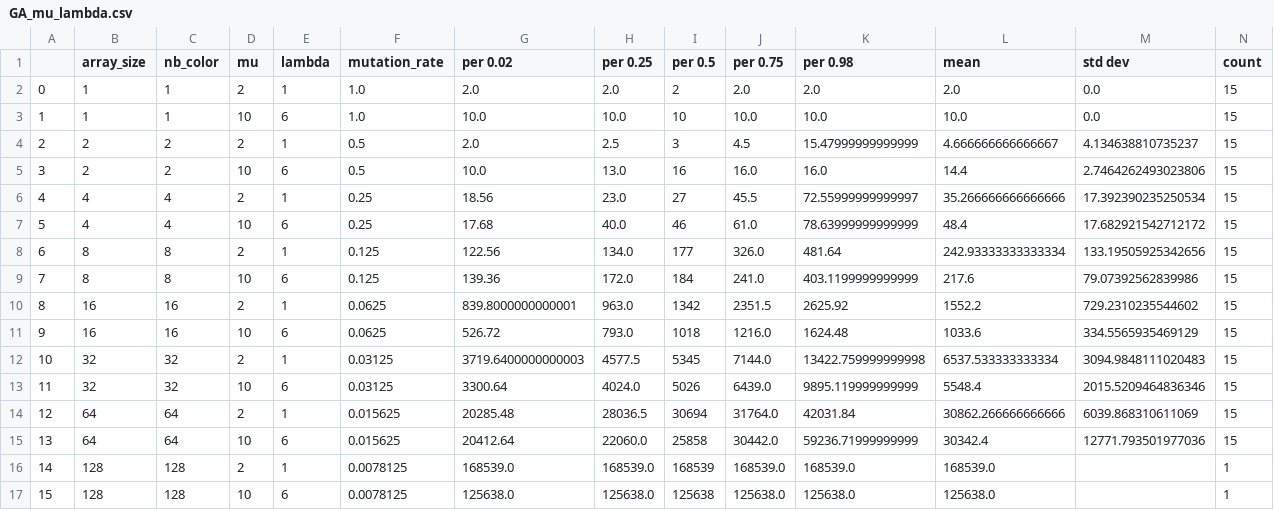
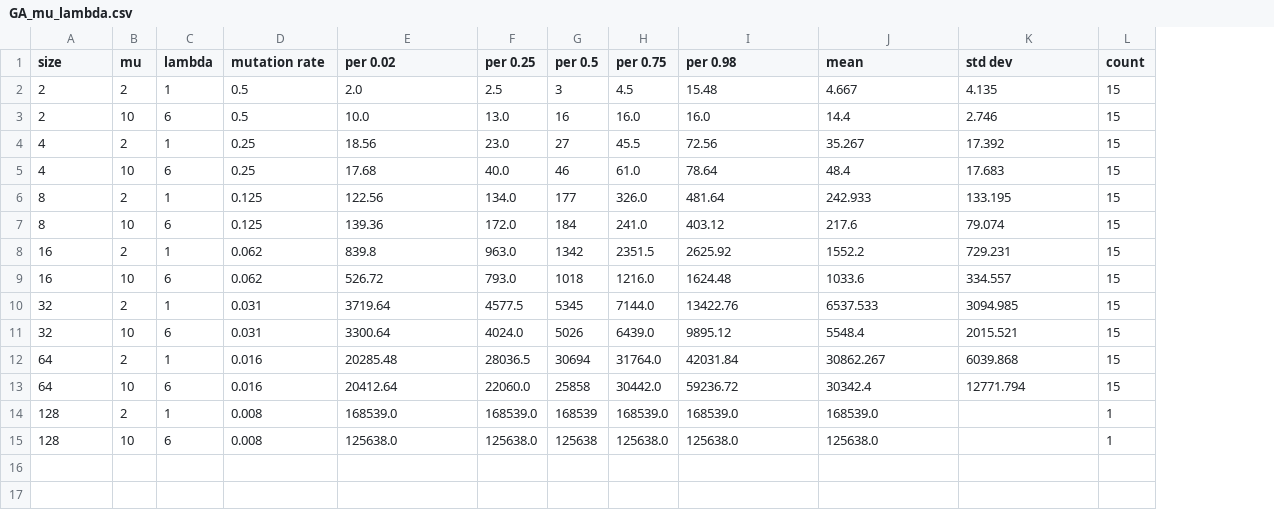
Before and after one commit to JosephMarotte/MPRI-OptimizationHeuristics-Project, a CSV file: exploit_performance_value/GA_mu_lambda.csv, drawn as a sheet; removed rows and columns are numbered as before the commit, all else as after; the diff names each change by its address in the sheet, - before the commit and + after, or states it on an @@ line.

```diff
--- a/exploit_performance_value/GA_mu_lambda.csv
+++ b/exploit_performance_value/GA_mu_lambda.csv
-column A, rows 4-17: 2 | 3 | 4 | 5 | 6 | 7 | 8 | 9 | 10 | 11 | 12 | 13 | 14 | 15
-column C (nb_color), rows 4-17: 2 | 2 | 4 | 4 | 8 | 8 | 16 | 16 | 32 | 32 | 64 | 64 | 128 | 128
-A1: array_size
+A1: size
-D1: mutation_rate
+D1: mutation rate
-row 2: 0 | 1 | 1 | 2 | 1 | 1.0 | 2.0 | 2.0 | 2 | 2.0 | 2.0 | 2.0 | 0.0 | 15
-row 3: 1 | 1 | 1 | 10 | 6 | 1.0 | 10.0 | 10.0 | 10 | 10.0 | 10.0 | 10.0 | 0.0 | 15
-I2 (per 0.98): 15.47999999999999
+I2 (per 0.98): 15.48
-J2 (mean): 4.666666666666667
+J2 (mean): 4.667
-K2 (std dev): 4.134638810735237
+K2 (std dev): 4.135
-K3 (std dev): 2.7464262493023806
+K3 (std dev): 2.746
-I4 (per 0.98): 72.55999999999997
+I4 (per 0.98): 72.56
-J4 (mean): 35.266666666666666
+J4 (mean): 35.267
-K4 (std dev): 17.392390235250534
+K4 (std dev): 17.392
-I5 (per 0.98): 78.63999999999999
+I5 (per 0.98): 78.64
-K5 (std dev): 17.682921542712172
+K5 (std dev): 17.683
-J6 (mean): 242.93333333333334
+J6 (mean): 242.933
-K6 (std dev): 133.19505925342656
+K6 (std dev): 133.195
-I7 (per 0.98): 403.1199999999999
+I7 (per 0.98): 403.12
-K7 (std dev): 79.07392562839986
+K7 (std dev): 79.074
-D8:D9 (mutation rate): 0.0625
+D8:D9 (mutation rate): 0.062
-E8 (per 0.02): 839.8000000000001
+E8 (per 0.02): 839.8
-K8 (std dev): 729.2310235544602
+K8 (std dev): 729.231
-K9 (std dev): 334.5565935469129
+K9 (std dev): 334.557
-D10:D11 (mutation rate): 0.03125
+D10:D11 (mutation rate): 0.031
-E10 (per 0.02): 3719.6400000000003
+E10 (per 0.02): 3719.64
-I10 (per 0.98): 13422.759999999998
+I10 (per 0.98): 13422.76
-J10 (mean): 6537.533333333334
+J10 (mean): 6537.533
-K10 (std dev): 3094.9848111020483
+K10 (std dev): 3094.985
-I11 (per 0.98): 9895.119999999999
+I11 (per 0.98): 9895.12
-K11 (std dev): 2015.5209464836346
+K11 (std dev): 2015.521
-D12:D13 (mutation rate): 0.015625
+D12:D13 (mutation rate): 0.016
-J12 (mean): 30862.266666666666
+J12 (mean): 30862.267
-K12 (std dev): 6039.868310611069
+K12 (std dev): 6039.868
-I13 (per 0.98): 59236.71999999999
+I13 (per 0.98): 59236.72
-K13 (std dev): 12771.793501977036
+K13 (std dev): 12771.794
-D14:D15 (mutation rate): 0.0078125
+D14:D15 (mutation rate): 0.008
```
Also changed, not shown: exploit_performance_value/EA_mu_lambda.csv, exploit_performance_value/GA_1_plus_mu_lambda.csv, 8 other files.
